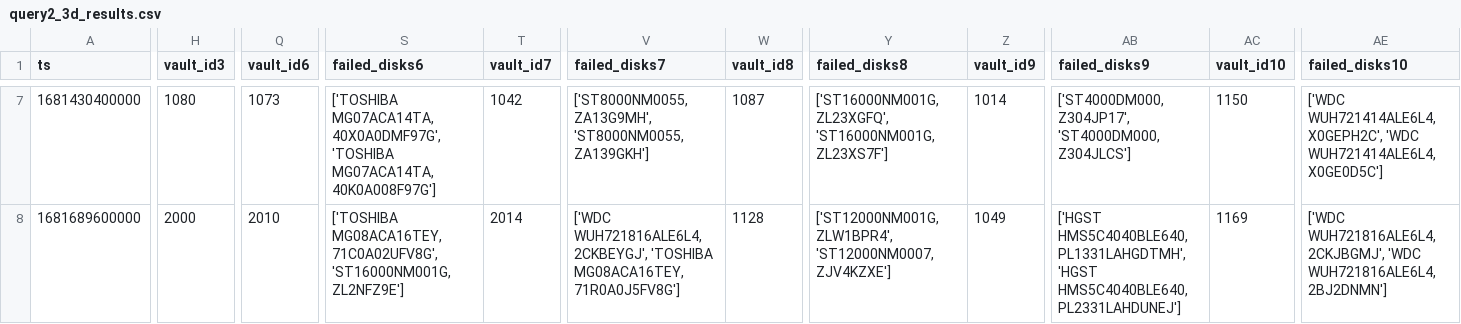
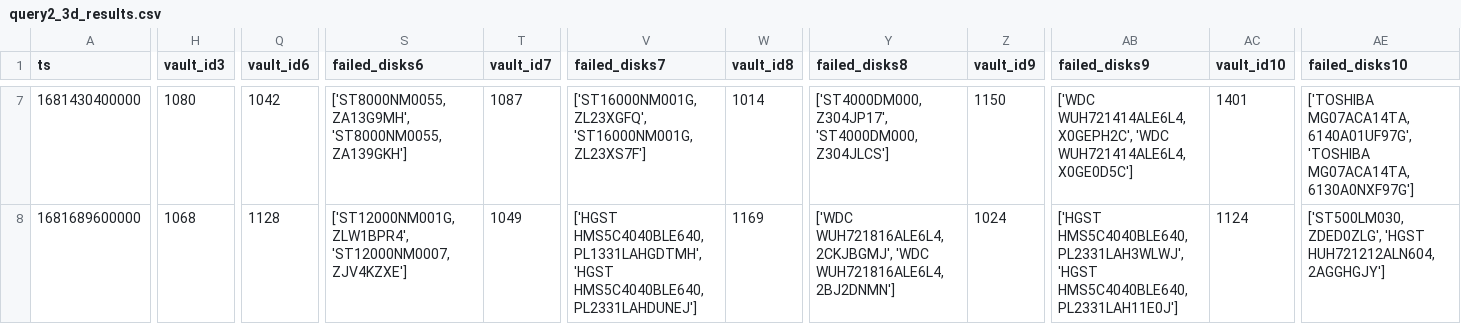
Before and after one commit to GiulioAppetito/SABD_Project_2, a CSV file: Results/query2_3d_results.csv, drawn as a sheet; only a part is shown, gaps mark what is left out; the diff covers the shown part only; the diff names each change by its address in the sheet, - before the commit and + after, or states it on an @@ line.

```diff
--- a/Results/query2_3d_results.csv
+++ b/Results/query2_3d_results.csv
-Q7 (vault_id6): 1073
+Q7 (vault_id6): 1042
-S7 (failed_disks6): ['TOSHIBA MG07ACA14TA,40X0A0DMF97G', 'TOSHIBA MG07ACA14TA,40K0A008F97G']
+S7 (failed_disks6): ['ST8000NM0055,ZA13G9MH', 'ST8000NM0055,ZA139GKH']
-T7 (vault_id7): 1042
+T7 (vault_id7): 1087
-V7 (failed_disks7): ['ST8000NM0055,ZA13G9MH', 'ST8000NM0055,ZA139GKH']
+V7 (failed_disks7): ['ST16000NM001G,ZL23XGFQ', 'ST16000NM001G,ZL23XS7F']
-W7 (vault_id8): 1087
+W7 (vault_id8): 1014
-Y7 (failed_disks8): ['ST16000NM001G,ZL23XGFQ', 'ST16000NM001G,ZL23XS7F']
+Y7 (failed_disks8): ['ST4000DM000,Z304JP17', 'ST4000DM000,Z304JLCS']
-Z7 (vault_id9): 1014
+Z7 (vault_id9): 1150
-AB7 (failed_disks9): ['ST4000DM000,Z304JP17', 'ST4000DM000,Z304JLCS']
+AB7 (failed_disks9): ['WDC WUH721414ALE6L4,X0GEPH2C', 'WDC WUH721414ALE6L4,X0GE0D5C']
-AC7 (vault_id10): 1150
+AC7 (vault_id10): 1401
-AE7 (failed_disks10): ['WDC WUH721414ALE6L4,X0GEPH2C', 'WDC WUH721414ALE6L4,X0GE0D5C']
+AE7 (failed_disks10): ['TOSHIBA MG07ACA14TA,6140A01UF97G', 'TOSHIBA MG07ACA14TA,6130A0NXF97G']
-H8 (vault_id3): 2000
+H8 (vault_id3): 1068
-Q8 (vault_id6): 2010
+Q8 (vault_id6): 1128
-S8 (failed_disks6): ['TOSHIBA MG08ACA16TEY,71C0A02UFV8G', 'ST16000NM001G,ZL2NFZ9E']
+S8 (failed_disks6): ['ST12000NM001G,ZLW1BPR4', 'ST12000NM0007,ZJV4KZXE']
-T8 (vault_id7): 2014
+T8 (vault_id7): 1049
-V8 (failed_disks7): ['WDC WUH721816ALE6L4,2CKBEYGJ', 'TOSHIBA MG08ACA16TEY,71R0A0J5FV8G']
+V8 (failed_disks7): ['HGST HMS5C4040BLE640,PL1331LAHGDTMH', 'HGST HMS5C4040BLE640,PL2331LAHDUNEJ']
-W8 (vault_id8): 1128
+W8 (vault_id8): 1169
-Y8 (failed_disks8): ['ST12000NM001G,ZLW1BPR4', 'ST12000NM0007,ZJV4KZXE']
+Y8 (failed_disks8): ['WDC WUH721816ALE6L4,2CKJBGMJ', 'WDC WUH721816ALE6L4,2BJ2DNMN']
-Z8 (vault_id9): 1049
+Z8 (vault_id9): 1024
-AB8 (failed_disks9): ['HGST HMS5C4040BLE640,PL1331LAHGDTMH', 'HGST HMS5C4040BLE640,PL2331LAHDUNEJ']
+AB8 (failed_disks9): ['HGST HMS5C4040BLE640,PL2331LAH3WLWJ', 'HGST HMS5C4040BLE640,PL2331LAH11E0J']
-AC8 (vault_id10): 1169
+AC8 (vault_id10): 1124
-AE8 (failed_disks10): ['WDC WUH721816ALE6L4,2CKJBGMJ', 'WDC WUH721816ALE6L4,2BJ2DNMN']
+AE8 (failed_disks10): ['ST500LM030,ZDED0ZLG', 'HGST HUH721212ALN604,2AGGHGJY']
```
Also changed, not shown: 87 edited cells elsewhere in this file, Results/query2_1d_results.csv, producer/data/first_50_rows_per_date.csv, 3 other files.
